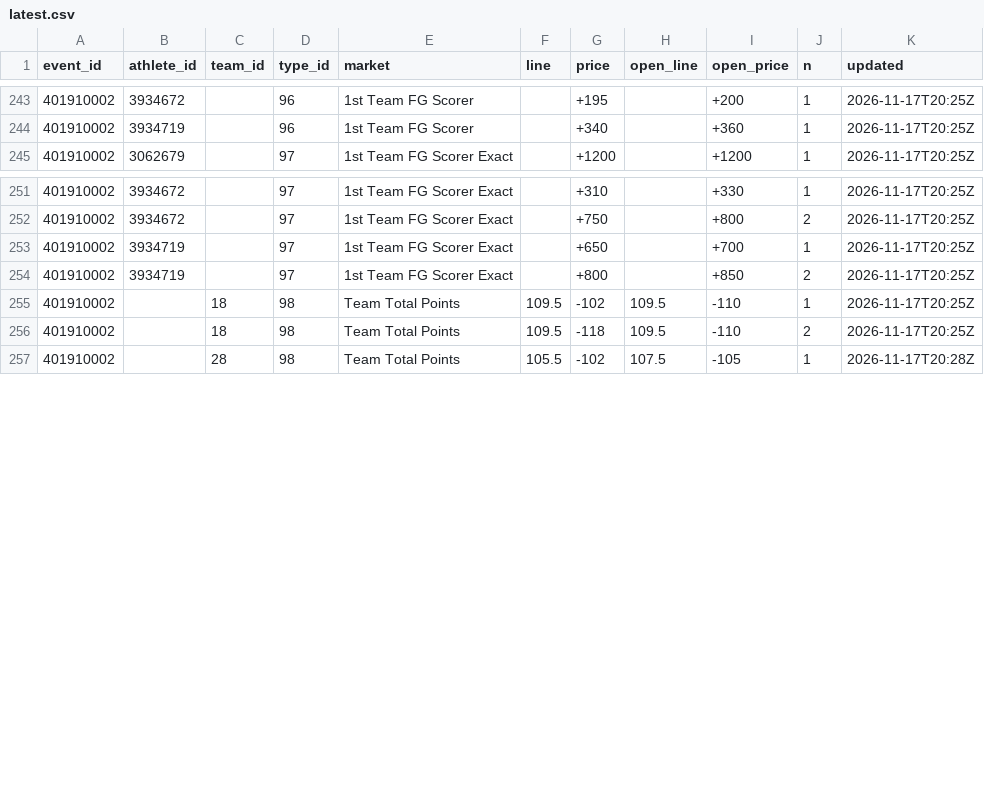
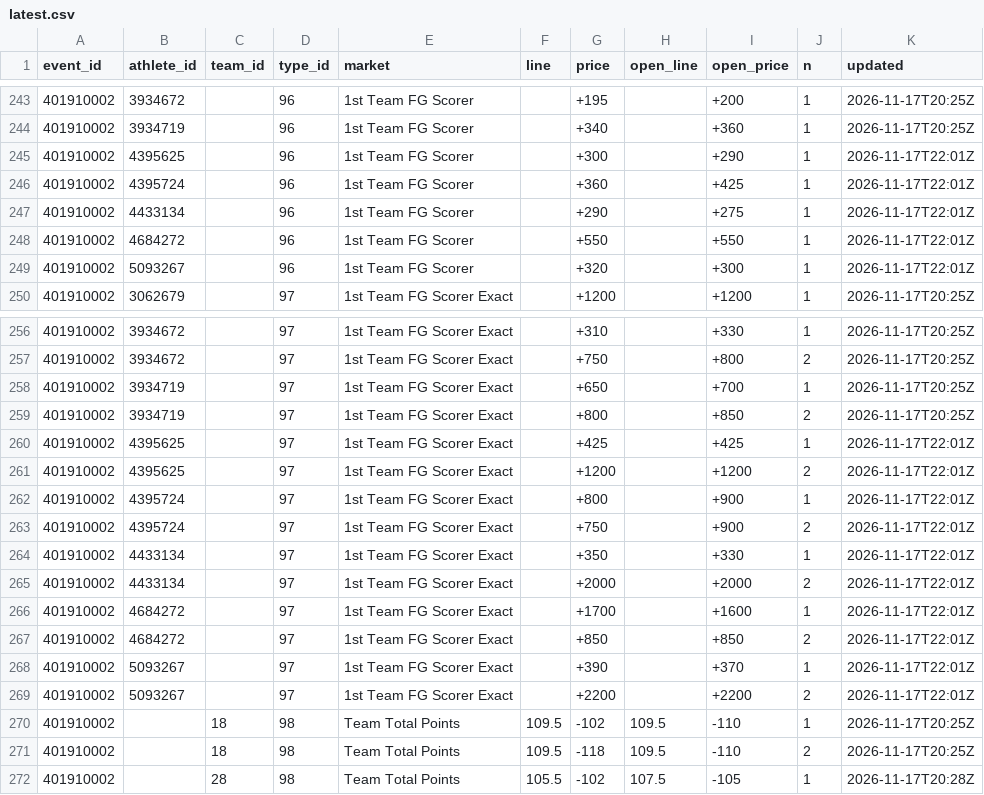
Before and after one commit to Seed808/theesness-data, a CSV file: data/espn/nba/props/401910002/latest.csv, drawn as a sheet; only a part is shown, gaps mark what is left out.

Commit message:
data: 2026-11-17T19:58Z

```diff
--- a/data/espn/nba/props/401910002/latest.csv
+++ b/data/espn/nba/props/401910002/latest.csv
@@ -244,2 +244,7 @@ event_id,athlete_id,team_id,type_id,market,line,price,open_line,open_price,n,upd
 401910002,3934719,,96,1st Team FG Scorer,,+340,,+360,1,2026-11-17T20:25Z
+401910002,4395625,,96,1st Team FG Scorer,,+300,,+290,1,2026-11-17T22:01Z
+401910002,4395724,,96,1st Team FG Scorer,,+360,,+425,1,2026-11-17T22:01Z
+401910002,4433134,,96,1st Team FG Scorer,,+290,,+275,1,2026-11-17T22:01Z
+401910002,4684272,,96,1st Team FG Scorer,,+550,,+550,1,2026-11-17T22:01Z
+401910002,5093267,,96,1st Team FG Scorer,,+320,,+300,1,2026-11-17T22:01Z
 401910002,3062679,,97,1st Team FG Scorer Exact,,+1200,,+1200,1,2026-11-17T20:25Z
@@ -254,2 +259,12 @@ event_id,athlete_id,team_id,type_id,market,line,price,open_line,open_price,n,upd
 401910002,3934719,,97,1st Team FG Scorer Exact,,+800,,+850,2,2026-11-17T20:25Z
+401910002,4395625,,97,1st Team FG Scorer Exact,,+425,,+425,1,2026-11-17T22:01Z
+401910002,4395625,,97,1st Team FG Scorer Exact,,+1200,,+1200,2,2026-11-17T22:01Z
+401910002,4395724,,97,1st Team FG Scorer Exact,,+800,,+900,1,2026-11-17T22:01Z
+401910002,4395724,,97,1st Team FG Scorer Exact,,+750,,+900,2,2026-11-17T22:01Z
+401910002,4433134,,97,1st Team FG Scorer Exact,,+350,,+330,1,2026-11-17T22:01Z
+401910002,4433134,,97,1st Team FG Scorer Exact,,+2000,,+2000,2,2026-11-17T22:01Z
+401910002,4684272,,97,1st Team FG Scorer Exact,,+1700,,+1600,1,2026-11-17T22:01Z
+401910002,4684272,,97,1st Team FG Scorer Exact,,+850,,+850,2,2026-11-17T22:01Z
+401910002,5093267,,97,1st Team FG Scorer Exact,,+390,,+370,1,2026-11-17T22:01Z
+401910002,5093267,,97,1st Team FG Scorer Exact,,+2200,,+2200,2,2026-11-17T22:01Z
 401910002,,18,98,Team Total Points,109.5,-102,109.5,-110,1,2026-11-17T20:25Z
```
Also changed, not shown: data/espn/nba/props/401910004/latest.csv, data/espn/nba/props/401910005/latest.csv, 42 other files.
